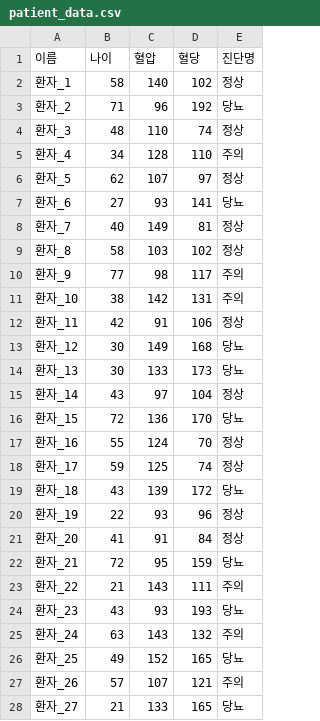
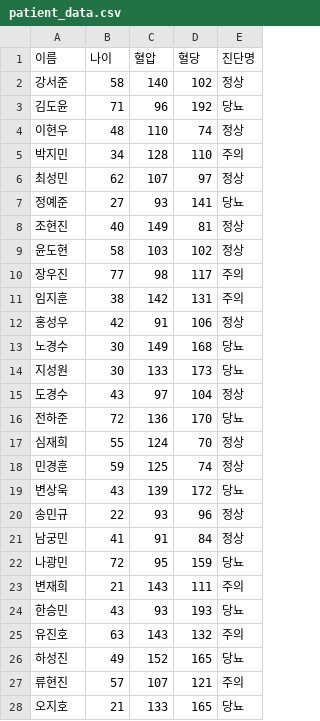
Before and after one commit to cholholim00/AI-study, a CSV file: medical/patient_data.csv, drawn as a sheet; only a part is shown; the diff covers the shown part only.

```diff
--- a/medical/patient_data.csv
+++ b/medical/patient_data.csv
@@ -1,28 +1,28 @@
 이름,나이,혈압,혈당,진단명
-환자_1,58,140,102,정상
-환자_2,71,96,192,당뇨
-환자_3,48,110,74,정상
-환자_4,34,128,110,주의
-환자_5,62,107,97,정상
-환자_6,27,93,141,당뇨
-환자_7,40,149,81,정상
-환자_8,58,103,102,정상
-환자_9,77,98,117,주의
-환자_10,38,142,131,주의
-환자_11,42,91,106,정상
-환자_12,30,149,168,당뇨
-환자_13,30,133,173,당뇨
-환자_14,43,97,104,정상
-환자_15,72,136,170,당뇨
-환자_16,55,124,70,정상
-환자_17,59,125,74,정상
-환자_18,43,139,172,당뇨
-환자_19,22,93,96,정상
-환자_20,41,91,84,정상
-환자_21,72,95,159,당뇨
-환자_22,21,143,111,주의
-환자_23,43,93,193,당뇨
-환자_24,63,143,132,주의
-환자_25,49,152,165,당뇨
-환자_26,57,107,121,주의
-환자_27,21,133,165,당뇨
+강서준,58,140,102,정상
+김도윤,71,96,192,당뇨
+이현우,48,110,74,정상
+박지민,34,128,110,주의
+최성민,62,107,97,정상
+정예준,27,93,141,당뇨
+조현진,40,149,81,정상
+윤도현,58,103,102,정상
+장우진,77,98,117,주의
+임지훈,38,142,131,주의
+홍성우,42,91,106,정상
+노경수,30,149,168,당뇨
+지성원,30,133,173,당뇨
+도경수,43,97,104,정상
+전하준,72,136,170,당뇨
+심재희,55,124,70,정상
+민경훈,59,125,74,정상
+변상욱,43,139,172,당뇨
+송민규,22,93,96,정상
+남궁민,41,91,84,정상
+나광민,72,95,159,당뇨
+변재희,21,143,111,주의
+한승민,43,93,193,당뇨
+유진호,63,143,132,주의
+하성진,49,152,165,당뇨
+류현진,57,107,121,주의
+오지호,21,133,165,당뇨
```
Also changed, not shown: 23 edited cells elsewhere in this file, 1 other file.
